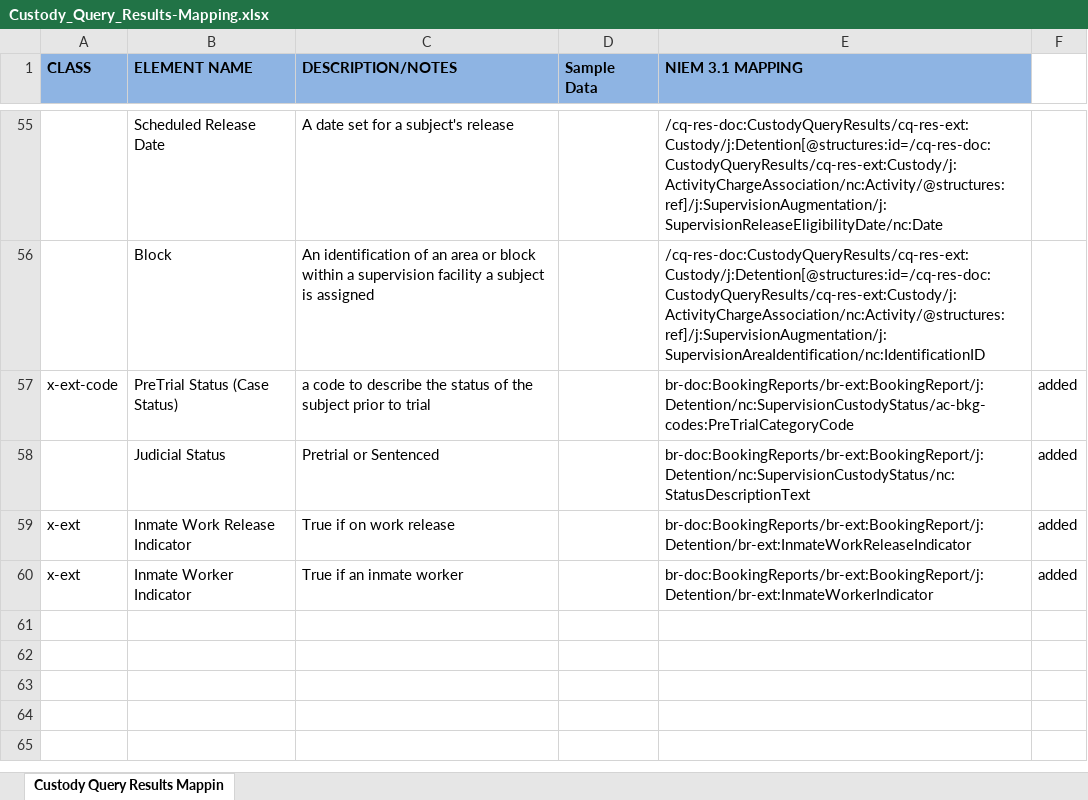
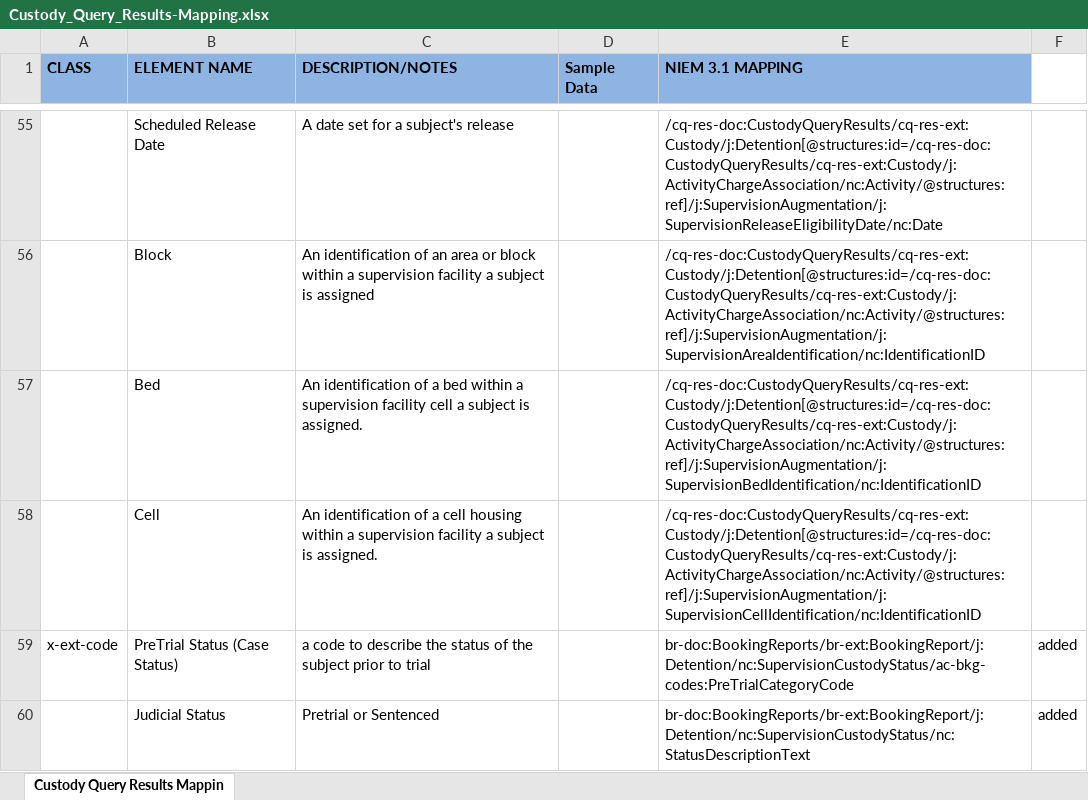
Before and after one commit to scottj7486/main, an Excel workbook: shared/ojb-resources-common/src/main/resources/ssp/Custody_Query_Results/artifacts/service_model/information_model/IEPD/documentation/Custody_Query_Results-Mapping.xlsx, sheet Custody Query Results Mappin, drawn as a sheet; only a part is shown, gaps mark what is left out; the shorter side is filled out with more unchanged rows; values as stored, in another font and other column widths than the file's, no borders; the diff names each change by its address in the sheet, - before the commit and + after, or states it on an @@ line.

Commit message:
Added "Cell" and "Bed" to IEPD.

```diff
--- a/shared/ojb-resources-common/src/main/resources/ssp/Custody_Query_Results/artifacts/service_model/information_model/IEPD/documentation/Custody_Query_Results-Mapping.xlsx (sheet Custody Query Results Mappin)
+++ b/shared/ojb-resources-common/src/main/resources/ssp/Custody_Query_Results/artifacts/service_model/information_model/IEPD/documentation/Custody_Query_Results-Mapping.xlsx (sheet Custody Query Results Mappin)
+row 57:  | Bed | An identification of a bed within a supervision facility cell a subject is assigned. |  | /cq-res-doc:CustodyQueryResults/cq-res-ext:Custody/j:Detention[@structures:id=/cq-res-doc:CustodyQueryResults/cq-res-ext:Custody/j:ActivityChargeAssociation/nc:Activity/@structures:ref]/j:SupervisionAugmentation/j:SupervisionBedIdentification/nc:IdentificationID
+row 58:  | Cell | An identification of a cell housing within a supervision facility a subject is assigned. |  | /cq-res-doc:CustodyQueryResults/cq-res-ext:Custody/j:Detention[@structures:id=/cq-res-doc:CustodyQueryResults/cq-res-ext:Custody/j:ActivityChargeAssociation/nc:Activity/@structures:ref]/j:SupervisionAugmentation/j:SupervisionCellIdentification/nc:IdentificationID
```
Also changed, not shown: 2 other files.
